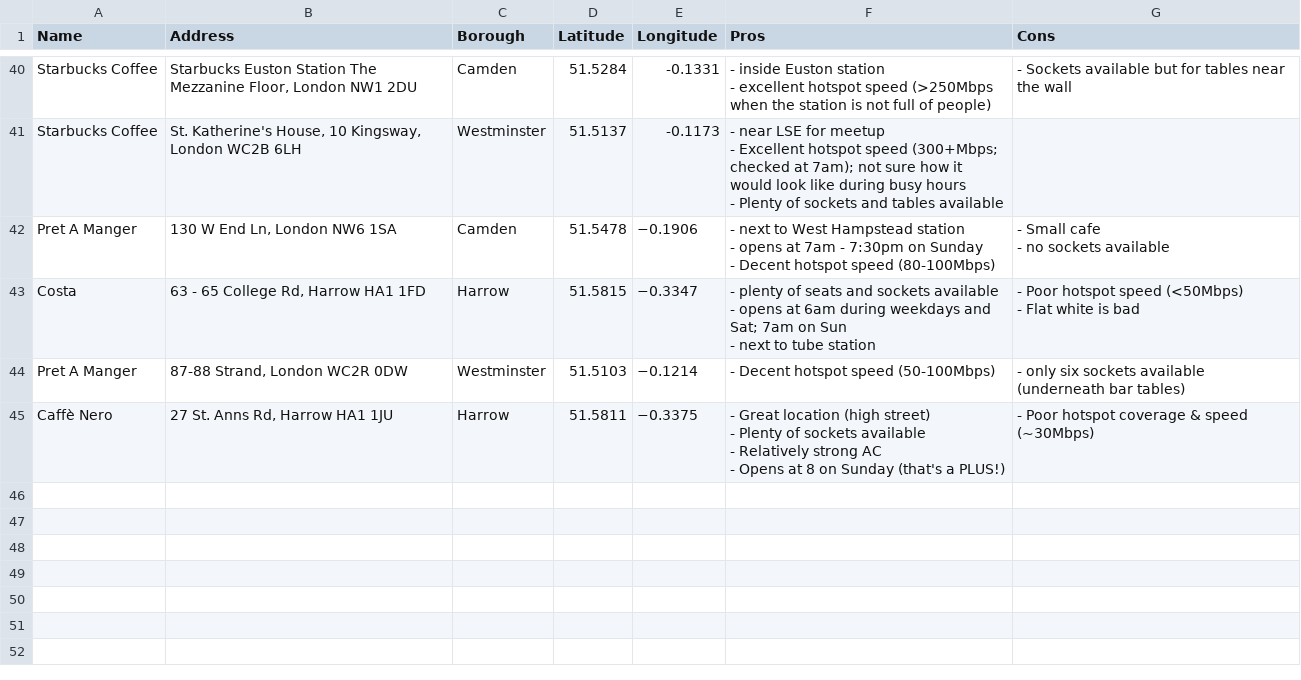
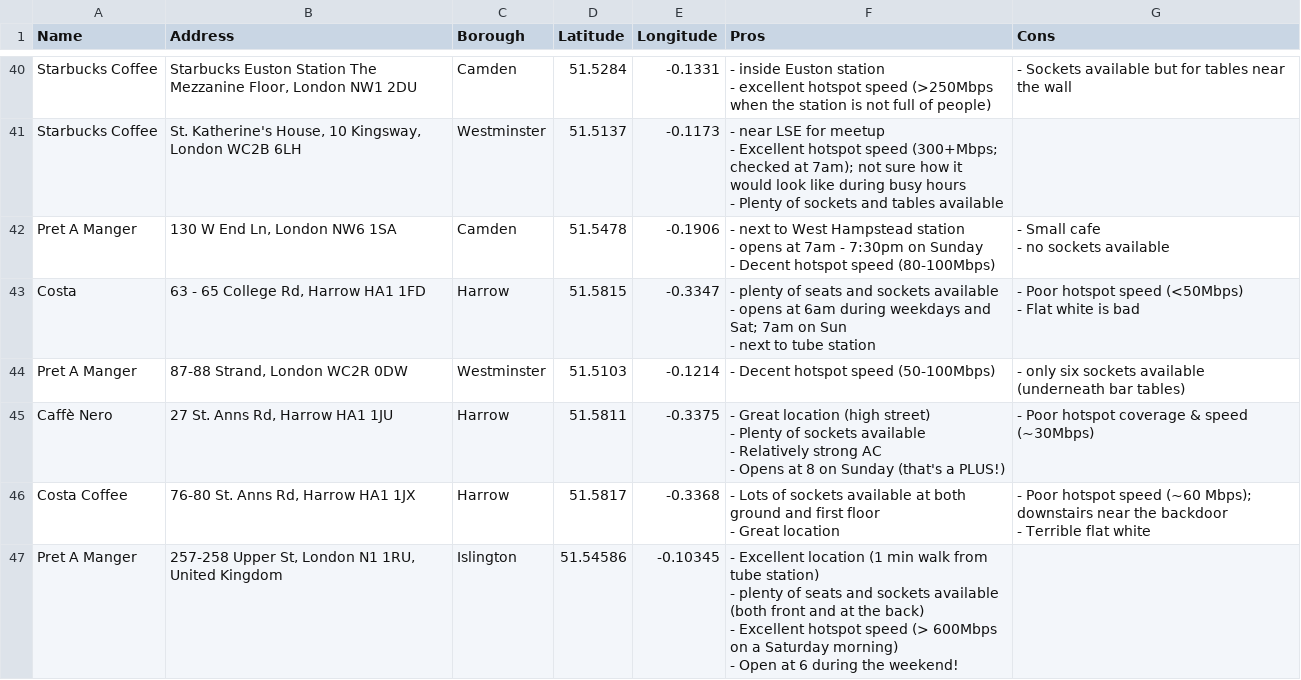
Before and after one commit to fenditsim/london-study-place-map, a CSV file: public/london cafes and co-working space.csv, drawn as a sheet; only a part is shown, gaps mark what is left out; the diff covers the shown part only.

Commit message:
Updated data.csv

```diff
--- a/public/london cafes and co-working space.csv
+++ b/public/london cafes and co-working space.csv
@@ -131,14 +131,21 @@ Starbucks Coffee,"St. Katherine's House, 10 Kingsway, London WC2B 6LH",Westminst
 - Plenty of sockets and tables available",
-Pret A Manger,"130 W End Ln, London NW6 1SA",Camden,51.5478,−0.1906,"- next to West Hampstead station
-- opens at 7am - 7:30pm on Sunday
-- Decent hotspot speed (80-100Mbps)","- Small cafe
-- no sockets available"
-Costa,"63 - 65 College Rd, Harrow HA1 1FD",Harrow,51.5815,−0.3347,"- plenty of seats and sockets available
-- opens at 6am during weekdays and Sat; 7am on Sun
-- next to tube station","- Poor hotspot speed (<50Mbps)
-- Flat white is bad"
-Pret A Manger,"87-88 Strand, London WC2R 0DW",Westminster,51.5103,−0.1214,- Decent hotspot speed (50-100Mbps),- only six sockets available (underneath bar tables)
-Caffè Nero,"27 St. Anns Rd, Harrow HA1 1JU",Harrow,51.5811,−0.3375,"- Great location (high street)
-- Plenty of sockets available
-- Relatively strong AC
-- Opens at 8 on Sunday (that's a PLUS!)",- Poor hotspot coverage & speed (~30Mbps)
+Pret A Manger,"130 W End Ln, London NW6 1SA",Camden,51.5478,-0.1906,"- next to West Hampstead station
+- opens at 7am - 7:30pm on Sunday
+- Decent hotspot speed (80-100Mbps)","- Small cafe
+- no sockets available"
+Costa,"63 - 65 College Rd, Harrow HA1 1FD",Harrow,51.5815,-0.3347,"- plenty of seats and sockets available
+- opens at 6am during weekdays and Sat; 7am on Sun
+- next to tube station","- Poor hotspot speed (<50Mbps)
+- Flat white is bad"
+Pret A Manger,"87-88 Strand, London WC2R 0DW",Westminster,51.5103,-0.1214,- Decent hotspot speed (50-100Mbps),- only six sockets available (underneath bar tables)
+Caffè Nero,"27 St. Anns Rd, Harrow HA1 1JU",Harrow,51.5811,-0.3375,"- Great location (high street)
+- Plenty of sockets available
+- Relatively strong AC
+- Opens at 8 on Sunday (that's a PLUS!)",- Poor hotspot coverage & speed (~30Mbps)
+Costa Coffee,"76-80 St. Anns Rd, Harrow HA1 1JX",Harrow,51.5817,-0.3368,"- Lots of sockets available at both ground and first floor
+- Great location","- Poor hotspot speed (~60 Mbps); downstairs near the backdoor
+- Terrible flat white"
+Pret A Manger,"257-258 Upper St, London N1 1RU, United Kingdom",Islington,51.54586,-0.10345,"- Excellent location (1 min walk from tube station)
+- plenty of seats and sockets available (both front and at the back)
+- Excellent hotspot speed (> 600Mbps on a Saturday morning)
+- Open at 6 during the weekend!",
```
Also changed, not shown: 5 added rows elsewhere in this file.
